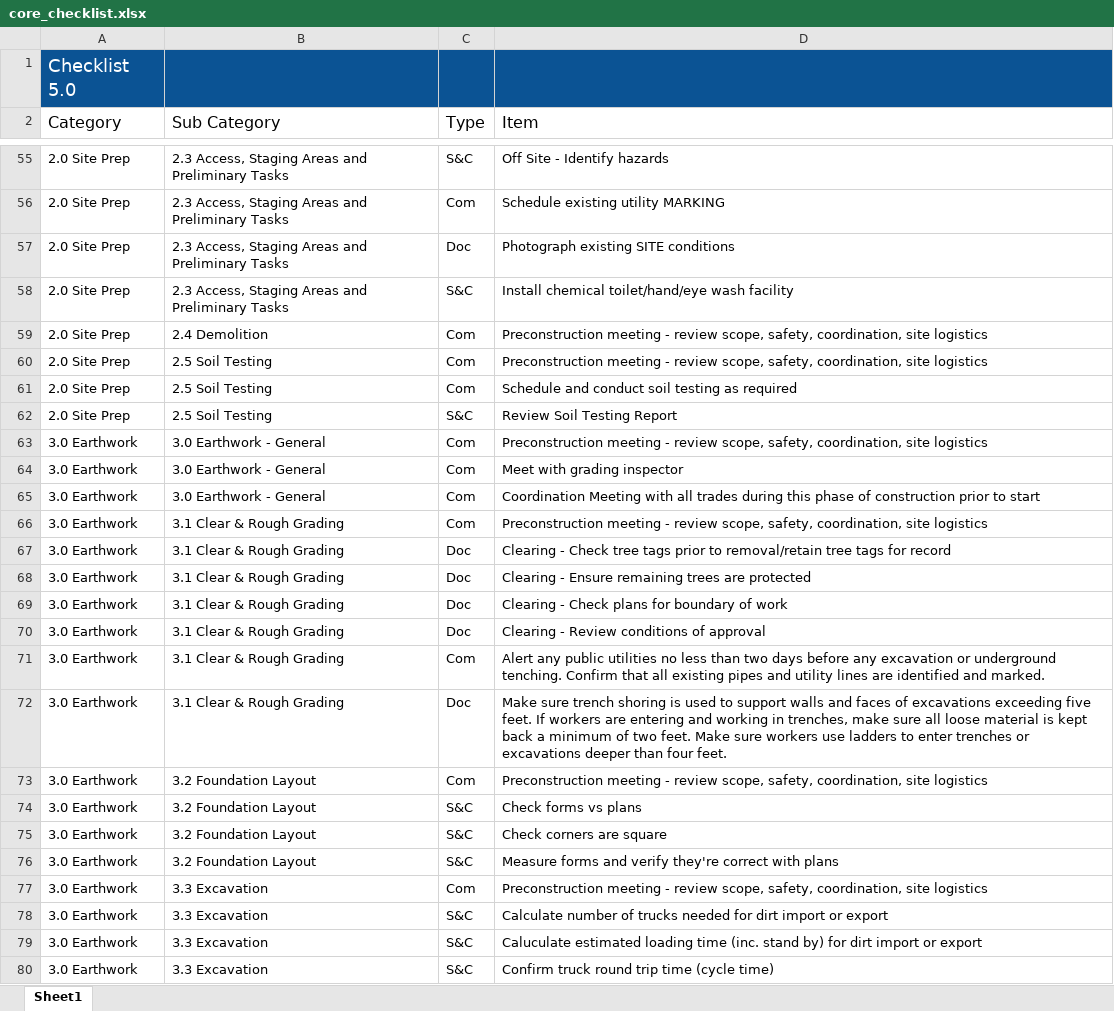
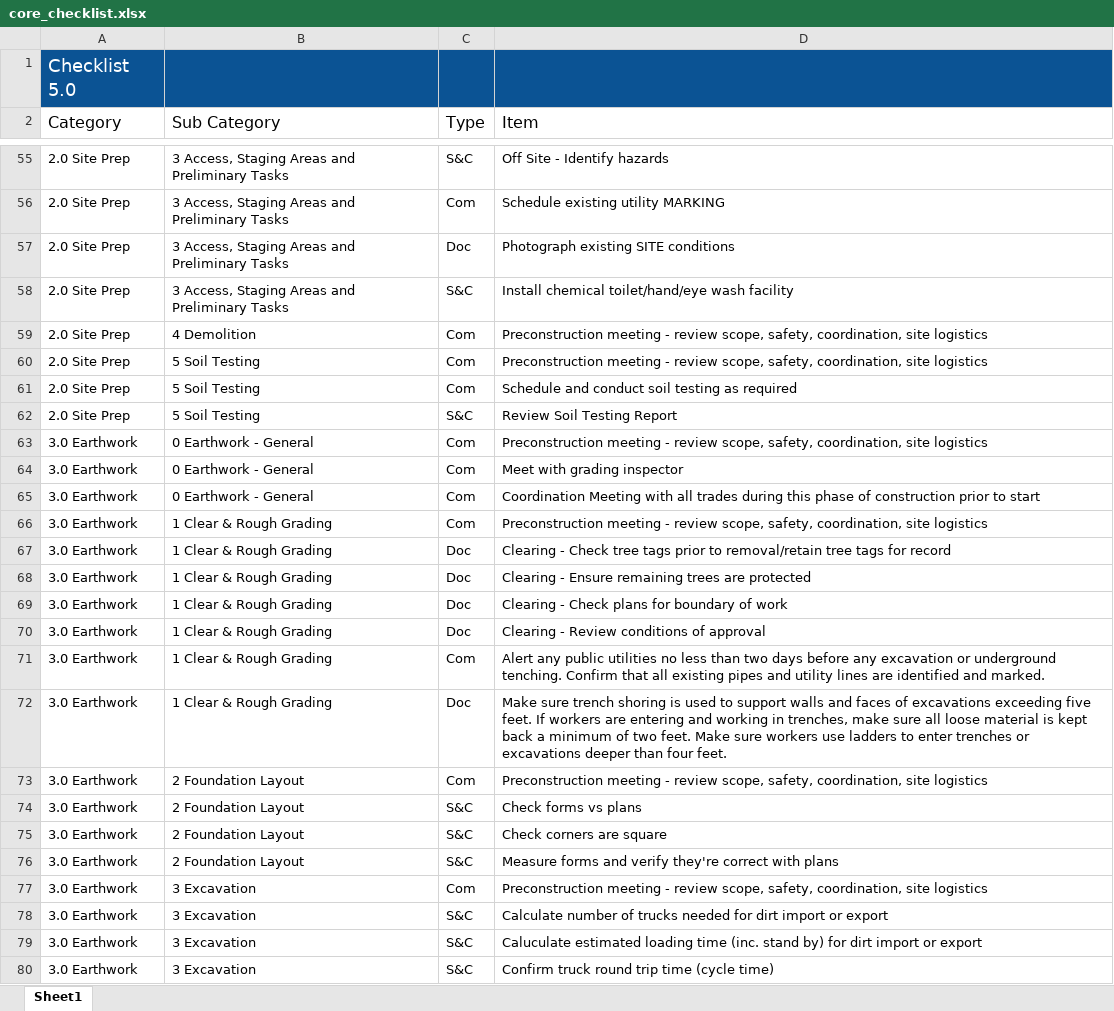
Before and after one commit to maxhs/BuildHawk, an Excel workbook: public/core_checklist.xlsx, sheet Sheet1, drawn as a sheet; only a part is shown, gaps mark what is left out; values as stored, in another font and other column widths than the file's, no borders; the diff covers the shown part only; the diff names each change by its address in the sheet, - before the commit and + after, or states it on an @@ line.

```diff
--- a/public/core_checklist.xlsx (sheet Sheet1)
+++ b/public/core_checklist.xlsx (sheet Sheet1)
-B55:B58 (Sub Category): 2.3 Access, Staging…
+B55:B58 (Sub Category): 3 Access, Staging…
-B59 (Sub Category): 2.4 Demolition
+B59 (Sub Category): 4 Demolition
-B60:B62 (Sub Category): 2.5 Soil Testing
+B60:B62 (Sub Category): 5 Soil Testing
-B63:B65 (Sub Category): 3.0 Earthwork - General
+B63:B65 (Sub Category): 0 Earthwork - General
-B66:B72 (Sub Category): 3.1 Clear & Rough Grading
+B66:B72 (Sub Category): 1 Clear & Rough Grading
-B73:B76 (Sub Category): 3.2 Foundation Layout
+B73:B76 (Sub Category): 2 Foundation Layout
-B77:B80 (Sub Category): 3.3 Excavation
+B77:B80 (Sub Category): 3 Excavation
```
Also changed, not shown: 531 edited cells elsewhere in this sheet, 5 other files.
